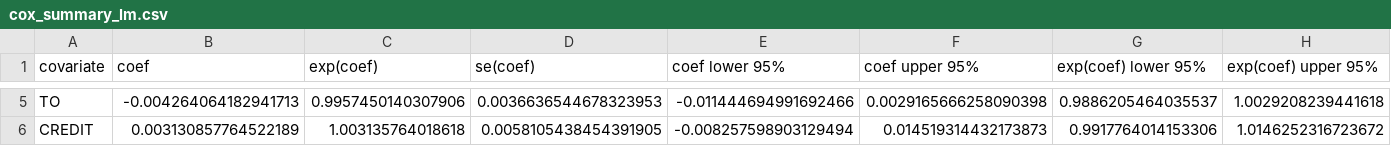
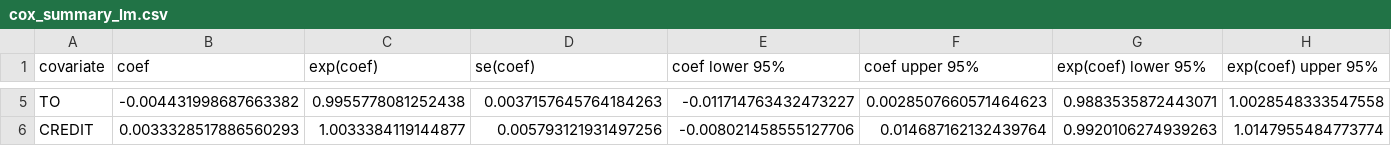
Before and after one commit to keieszero-2412/middle-income-trap-research, a CSV file: report/cox_summary_lm.csv, drawn as a sheet; only a part is shown, gaps mark what is left out; the diff covers the shown part only; the diff names each change by its address in the sheet, - before the commit and + after, or states it on an @@ line.

```diff
--- a/report/cox_summary_lm.csv
+++ b/report/cox_summary_lm.csv
-B5 (coef): -0.004264064182941713
+B5 (coef): -0.004431998687663382
-C5 (exp(coef)): 0.9957450140307906
+C5 (exp(coef)): 0.9955778081252438
-D5 (se(coef)): 0.0036636544678323953
+D5 (se(coef)): 0.0037157645764184263
-E5 (coef lower 95%): -0.011444694991692466
+E5 (coef lower 95%): -0.011714763432473227
-F5 (coef upper 95%): 0.0029165666258090398
+F5 (coef upper 95%): 0.0028507660571464623
-G5 (exp(coef) lower 95%): 0.9886205464035537
+G5 (exp(coef) lower 95%): 0.9883535872443071
-H5 (exp(coef) upper 95%): 1.0029208239441618
+H5 (exp(coef) upper 95%): 1.0028548333547558
-B6 (coef): 0.003130857764522189
+B6 (coef): 0.0033328517886560293
-C6 (exp(coef)): 1.003135764018618
+C6 (exp(coef)): 1.0033384119144877
-D6 (se(coef)): 0.0058105438454391905
+D6 (se(coef)): 0.005793121931497256
-E6 (coef lower 95%): -0.008257598903129494
+E6 (coef lower 95%): -0.008021458555127706
-F6 (coef upper 95%): 0.014519314432173873
+F6 (coef upper 95%): 0.014687162132439764
-G6 (exp(coef) lower 95%): 0.9917764014153306
+G6 (exp(coef) lower 95%): 0.9920106274939263
-H6 (exp(coef) upper 95%): 1.0146252316723672
+H6 (exp(coef) upper 95%): 1.0147955484773774
```
Also changed, not shown: 36 edited cells elsewhere in this file, final_lifelines_data.csv, final_lifelines_data_clean.csv, 8 other files.
